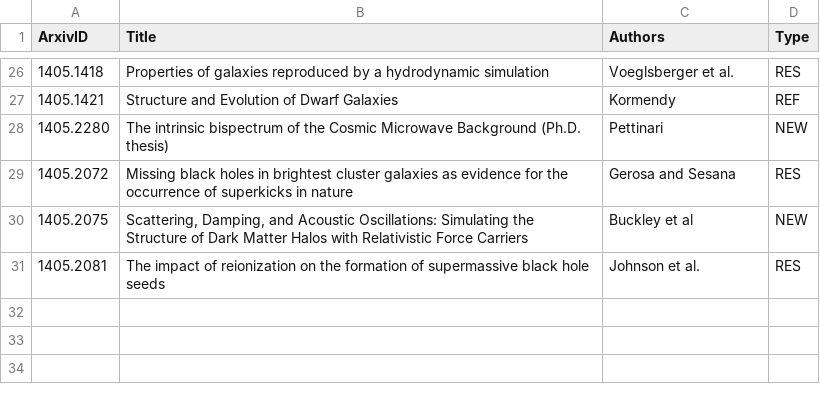
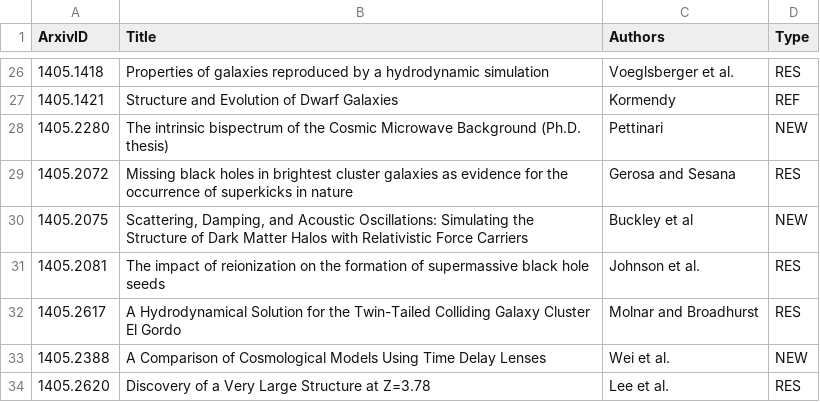
Before and after one commit to forero/arXiv, a CSV file: 2014/May.csv, drawn as a sheet; only a part is shown, gaps mark what is left out; the diff names each change by its address in the sheet, - before the commit and + after, or states it on an @@ line.

Commit message:
13

```diff
--- a/2014/May.csv
+++ b/2014/May.csv
+row 32: 1405.2617 | A Hydrodynamical Solution for the Twin-Tailed Colliding Galaxy Cluster El Gordo | Molnar and Broadhurst | RES
+row 33: 1405.2388 | A Comparison of Cosmological Models Using Time Delay Lenses | Wei et al. | NEW
+row 34: 1405.2620 | Discovery of a Very Large Structure at Z=3.78 | Lee et al. | RES
```
